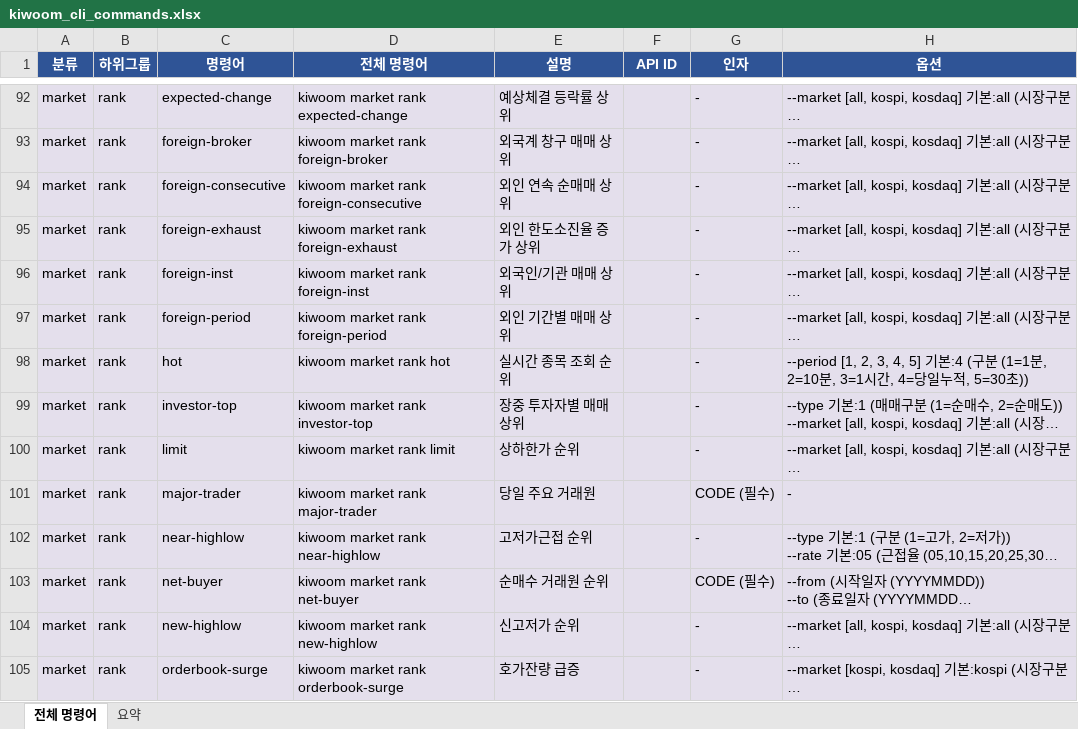
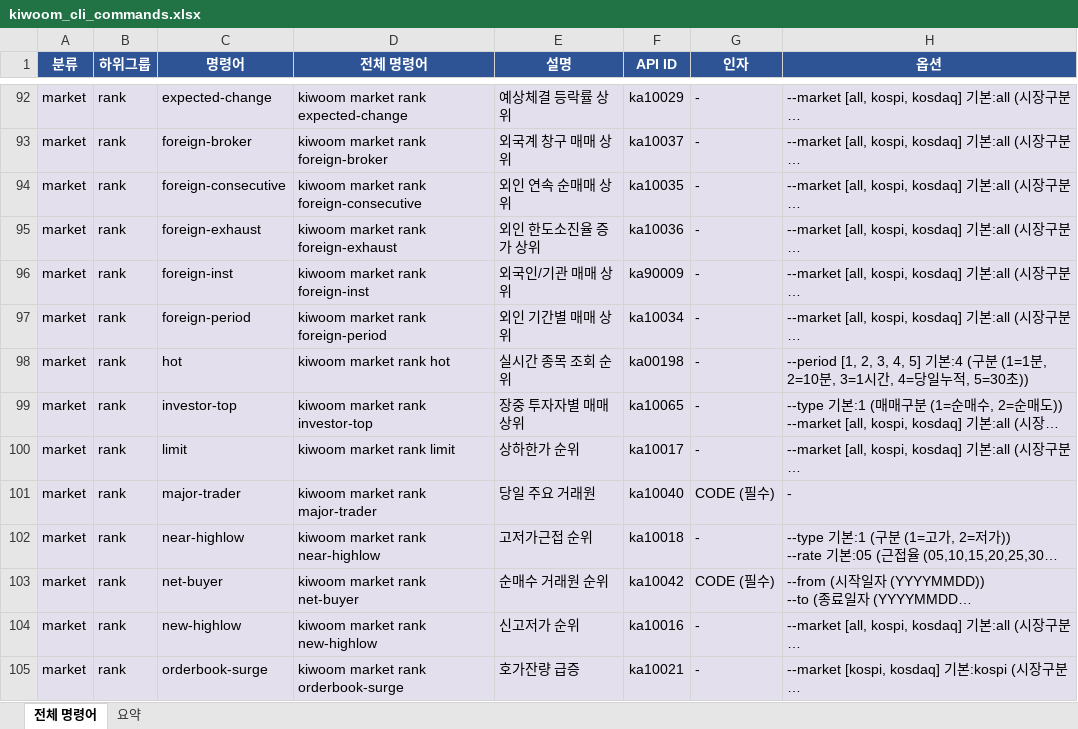
Before and after one commit to gejyn14/kiwoom-cli, an Excel workbook: kiwoom_cli_commands.xlsx, sheet 전체 명령어, drawn as a sheet; only a part is shown, gaps mark what is left out; long unchanged cells end in …; values as stored, in another font and other column widths than the file's, no borders; the diff covers the shown part only; the diff names each change by its address in the sheet, - before the commit and + after, or states it on an @@ line.

```diff
--- a/kiwoom_cli_commands.xlsx (sheet 전체 명령어)
+++ b/kiwoom_cli_commands.xlsx (sheet 전체 명령어)
-F92 (API ID): (empty)
+F92 (API ID): ka10029
-F93 (API ID): (empty)
+F93 (API ID): ka10037
-F94 (API ID): (empty)
+F94 (API ID): ka10035
-F95 (API ID): (empty)
+F95 (API ID): ka10036
-F96 (API ID): (empty)
+F96 (API ID): ka90009
-F97 (API ID): (empty)
+F97 (API ID): ka10034
-F98 (API ID): (empty)
+F98 (API ID): ka00198
-F99 (API ID): (empty)
+F99 (API ID): ka10065
-F100 (API ID): (empty)
+F100 (API ID): ka10017
-F101 (API ID): (empty)
+F101 (API ID): ka10040
-F102 (API ID): (empty)
+F102 (API ID): ka10018
-F103 (API ID): (empty)
+F103 (API ID): ka10042
-F104 (API ID): (empty)
+F104 (API ID): ka10016
-F105 (API ID): (empty)
+F105 (API ID): ka10021
```
Also changed, not shown: 71 edited cells elsewhere in this sheet, 3 other files.
